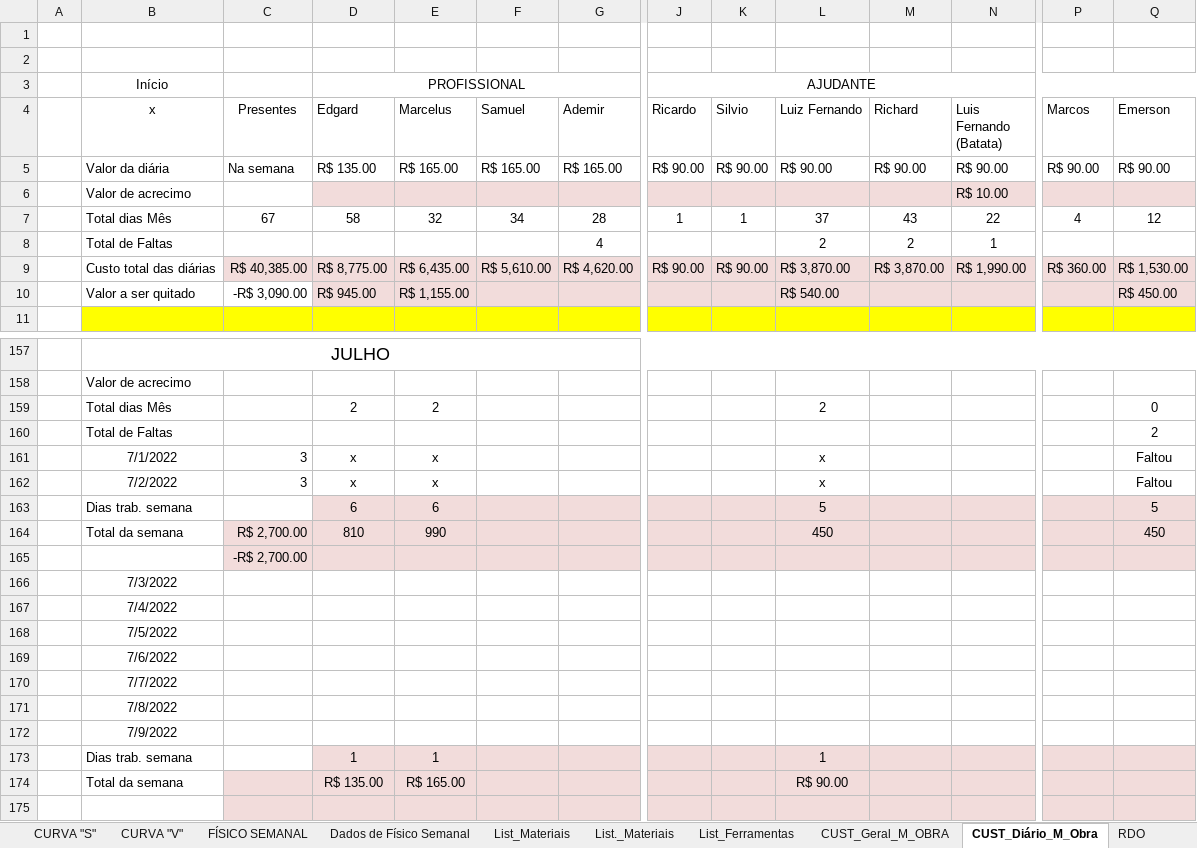
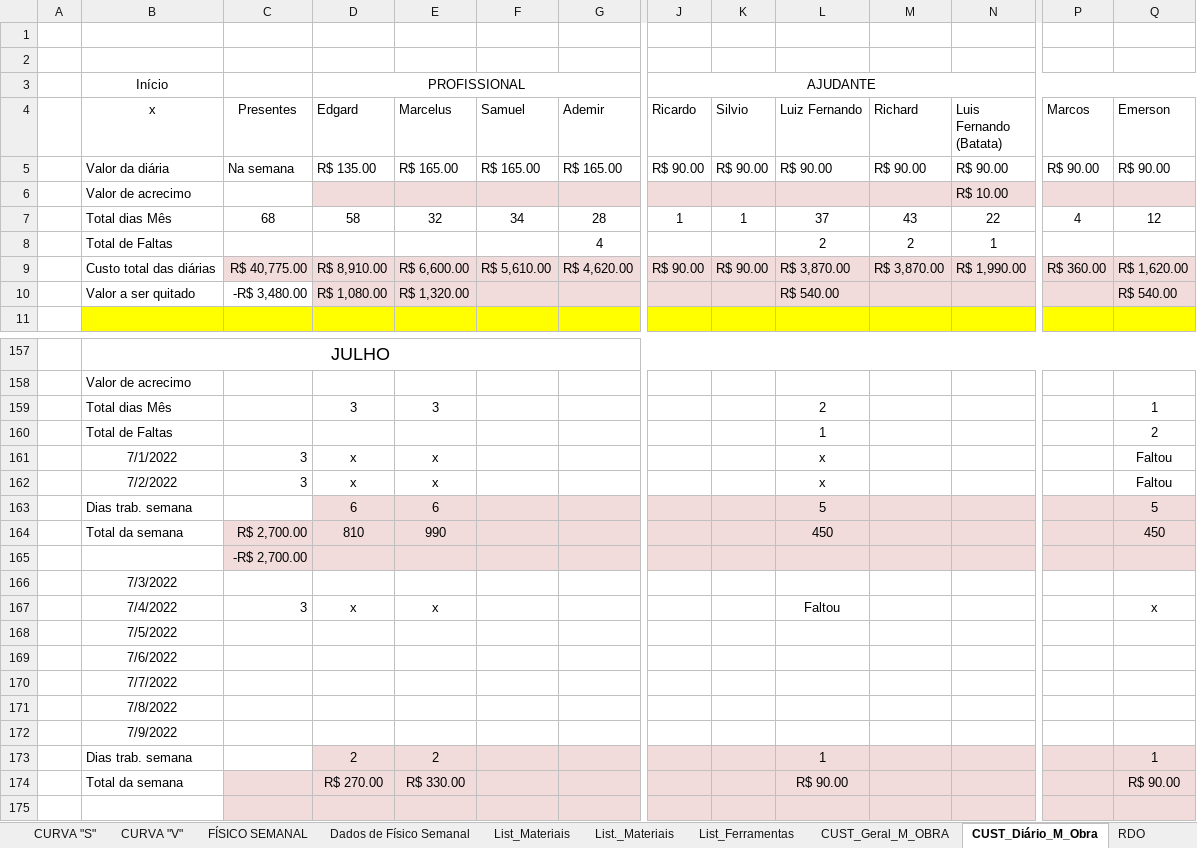
Before and after one commit to EdgardSancosta/Cronograma_Fisico_Financeiro, an Excel workbook: Cronograma_Fisíco_Finan_&_Curva_S_V_(2)(1).xlsx, sheet CUST_Diário_M_Obra, drawn as a sheet; only a part is shown, gaps mark what is left out; values as stored, in another font and other column widths than the file's, no borders; conditional formats not drawn; removed rows and columns are numbered as before the commit, all else as after; rows hold the shown columns only; the diff names each change by its address in the sheet, - before the commit and + after, or states it on an @@ line.

```diff
--- a/Cronograma_Fisíco_Finan_&_Curva_S_V_(2)(1).xlsx (sheet CUST_Diário_M_Obra)
+++ b/Cronograma_Fisíco_Finan_&_Curva_S_V_(2)(1).xlsx (sheet CUST_Diário_M_Obra)
-C7 (Presentes): 67
+C7 (Presentes): 68
-C9 (Presentes): R$ 40,385.00
+C9 (Presentes): R$ 40,775.00
-D9 (Edgard): R$ 8,775.00
+D9 (Edgard): R$ 8,910.00
-E9 (Marcelus): R$ 6,435.00
+E9 (Marcelus): R$ 6,600.00
-Q9 (Emerson): R$ 1,530.00
+Q9 (Emerson): R$ 1,620.00
-C10 (Presentes): -R$ 3,090.00
+C10 (Presentes): -R$ 3,480.00
-D10 (Edgard): R$ 945.00
+D10 (Edgard): R$ 1,080.00
-E10 (Marcelus): R$ 1,155.00
+E10 (Marcelus): R$ 1,320.00
-Q10 (Emerson): R$ 450.00
+Q10 (Emerson): R$ 540.00
-row 159:  | Total dias Mês |  | 2 | 2 |  |  |  |  | 2 |  |  |  | 0
+row 159:  | Total dias Mês |  | 3 | 3 |  |  |  |  | 2 |  |  |  | 1
-L160 (Luiz Fernando): (empty)
+L160 (Luiz Fernando): 1
-row 167:  | 7/4/2022
+row 167:  | 7/4/2022 | 3 | x | x |  |  |  |  | Faltou |  |  |  | x
-row 173:  | Dias trab. semana |  | 1 | 1 |  |  |  |  | 1
+row 173:  | Dias trab. semana |  | 2 | 2 |  |  |  |  | 1 |  |  |  | 1
-D174 (Edgard): R$ 135.00
+D174 (Edgard): R$ 270.00
-E174 (Marcelus): R$ 165.00
+E174 (Marcelus): R$ 330.00
-Q174 (Emerson): (empty)
+Q174 (Emerson): R$ 90.00
```
Also changed, not shown: sheet FÍSICO x FINANCEIRO, sheet CUST_Geral_M_OBRA, charts or pictures.
